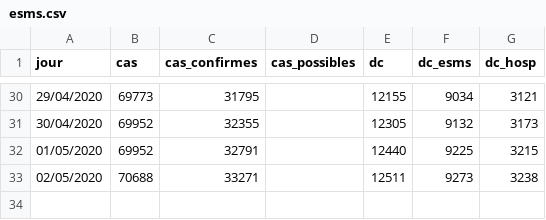
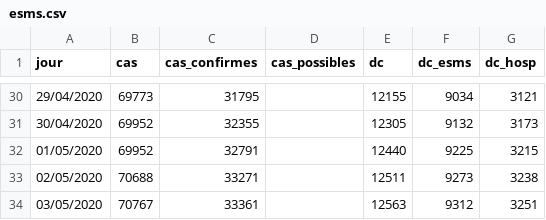
Before and after one commit to yoch/covid19-fr, a CSV file: esms.csv, drawn as a sheet; only a part is shown, gaps mark what is left out.

```diff
--- a/esms.csv
+++ b/esms.csv
@@ -33 +33,2 @@ jour,cas,cas_confirmes,cas_possibles,dc,dc_esms,dc_hosp
 02/05/2020,70688,33271,,12511,9273,3238
+03/05/2020,70767,33361,,12563,9312,3251
```
Also changed, not shown: 1 other file.
